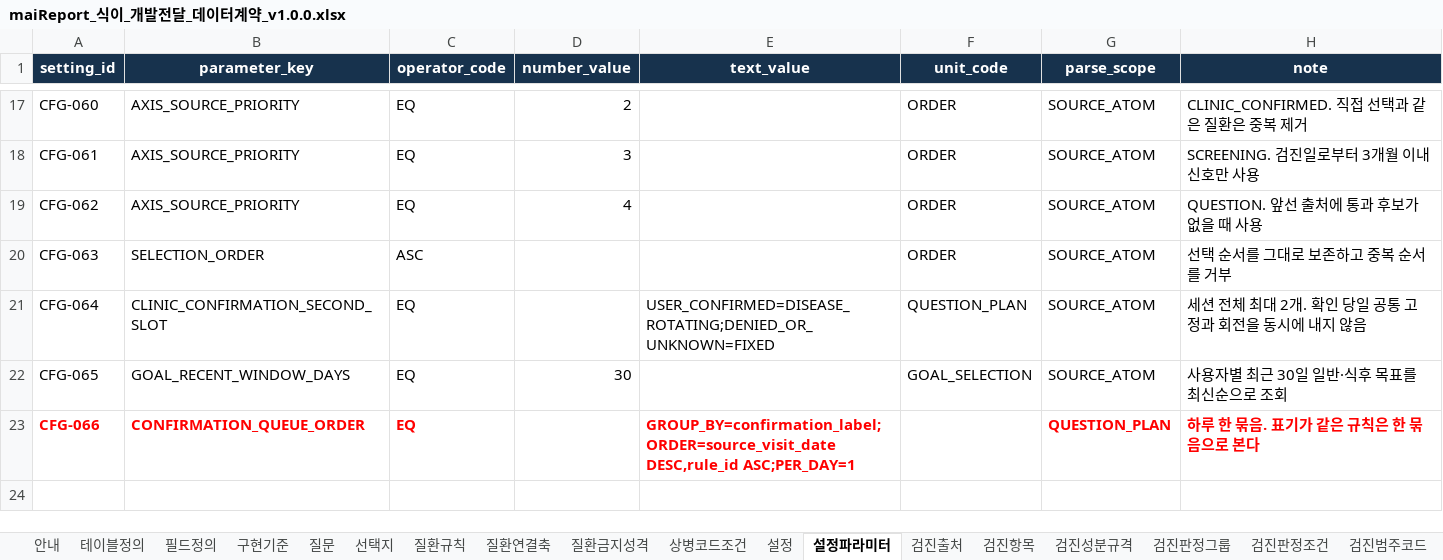
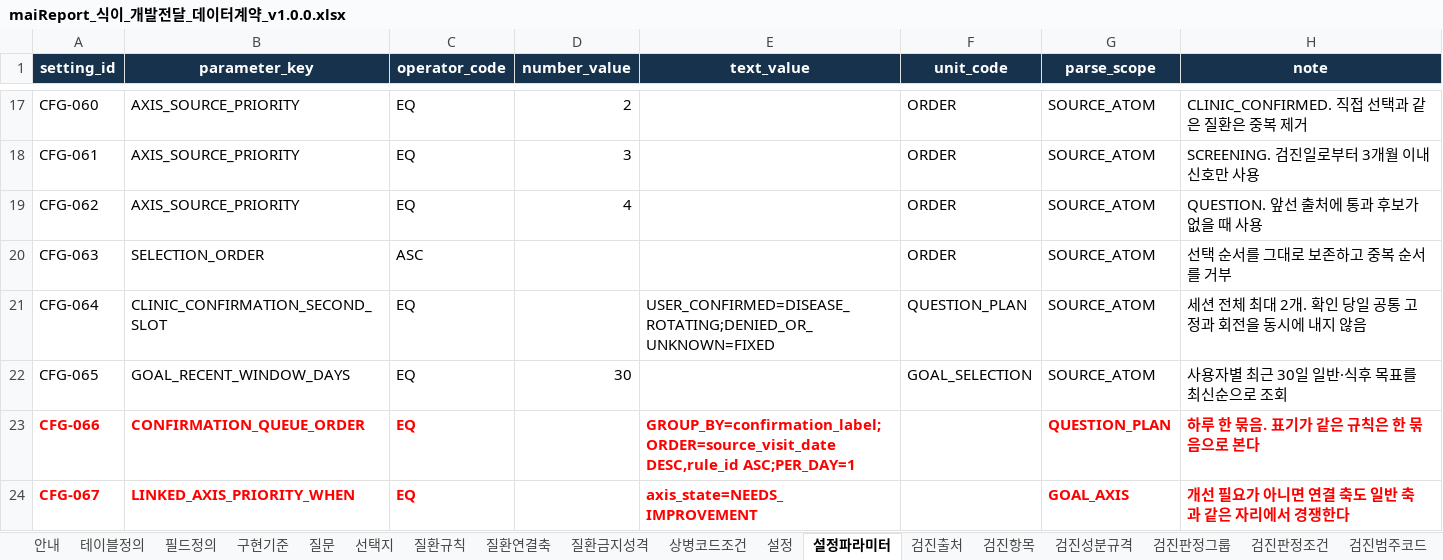
Before and after one commit to srleeinkorea/Project_maiReport, an Excel workbook: outputs/mai-report-policy/식이/maiReport_식이_개발전달_데이터계약_v1.0.0.xlsx, sheet 설정파라미터, drawn as a sheet; only a part is shown, gaps mark what is left out; values as stored, in another font and other column widths than the file's, no borders; table styles not drawn; the diff names each change by its address in the sheet, - before the commit and + after, or states it on an @@ line.

```diff
--- a/outputs/mai-report-policy/식이/maiReport_식이_개발전달_데이터계약_v1.0.0.xlsx (sheet 설정파라미터)
+++ b/outputs/mai-report-policy/식이/maiReport_식이_개발전달_데이터계약_v1.0.0.xlsx (sheet 설정파라미터)
+row 24: CFG-067 | LINKED_AXIS_PRIORITY_WHEN | EQ |  | axis_state=NEEDS_IMPROVEMENT |  | GOAL_AXIS | 개선 필요가 아니면 연결 축도 일반 축과 같은 자리에서 경쟁한다
```
Also changed, not shown: sheet 설정, sheet 구현기준, sheet 검증규칙, outputs/mai-report-policy/식이/maiReport_식이_참조설정데이터_v1.0.0.xlsx, 4 other files.
